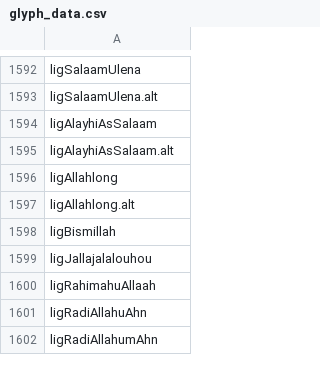
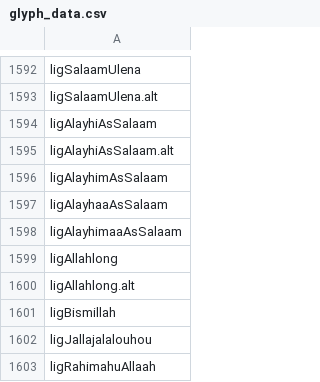
Before and after one commit to silnrsi/font-awami, a CSV file: source/glyph_data.csv, drawn as a sheet; only a part is shown, gaps mark what is left out; the shorter side is filled out with more unchanged rows; the diff names each change by its address in the sheet, - before the commit and + after, or states it on an @@ line.

Commit message:
[ABS-3100] Added alayhaa-as-salaam and alayhimaa-es-salaam.

```diff
--- a/source/glyph_data.csv
+++ b/source/glyph_data.csv
+row 1596: ligAlayhimAsSalaam
+row 1597: ligAlayhaaAsSalaam
+row 1598: ligAlayhimaaAsSalaam
```
Also changed, not shown: 24 other files.
